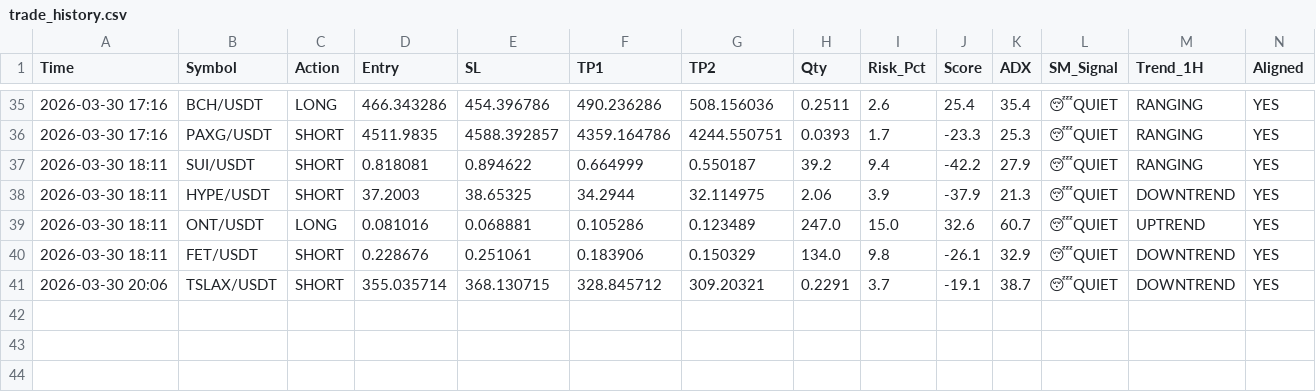
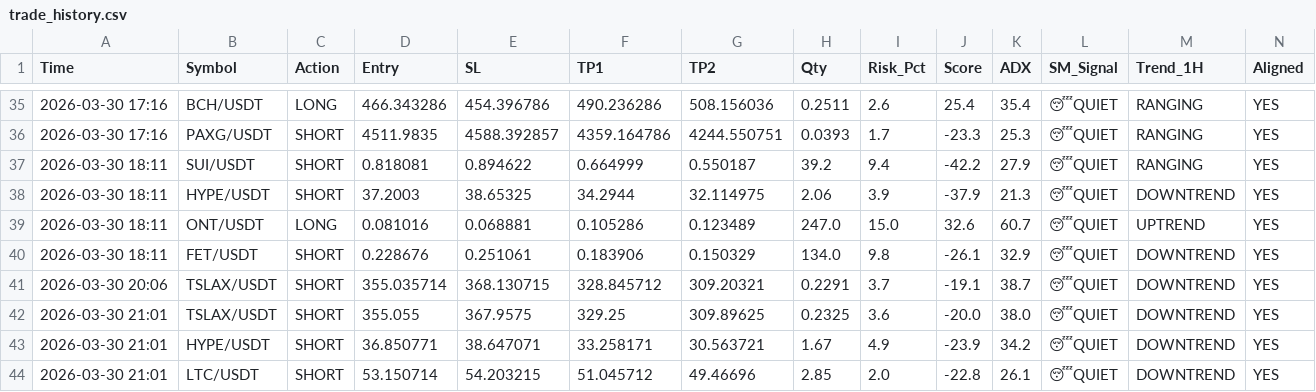
Before and after one commit to alifhawari-dotcom/crypto-ai-agent, a CSV file: trade_history.csv, drawn as a sheet; only a part is shown, gaps mark what is left out; rows hold the shown columns only; the diff names each change by its address in the sheet, - before the commit and + after, or states it on an @@ line.

Commit message:
Update trade history [skip ci]

```diff
--- a/trade_history.csv
+++ b/trade_history.csv
+row 42: 2026-03-30 21:01 | TSLAX/USDT | SHORT | 355.055 | 367.9575 | 329.25 | 309.89625 | 0.2325 | 3.6 | -20.0 | 38.0 | 😴QUIET | DOWNTREND | YES
+row 43: 2026-03-30 21:01 | HYPE/USDT | SHORT | 36.850771 | 38.647071 | 33.258171 | 30.563721 | 1.67 | 4.9 | -23.9 | 34.2 | 😴QUIET | DOWNTREND | YES
+row 44: 2026-03-30 21:01 | LTC/USDT | SHORT | 53.150714 | 54.203215 | 51.045712 | 49.46696 | 2.85 | 2.0 | -22.8 | 26.1 | 😴QUIET | DOWNTREND | YES
```
